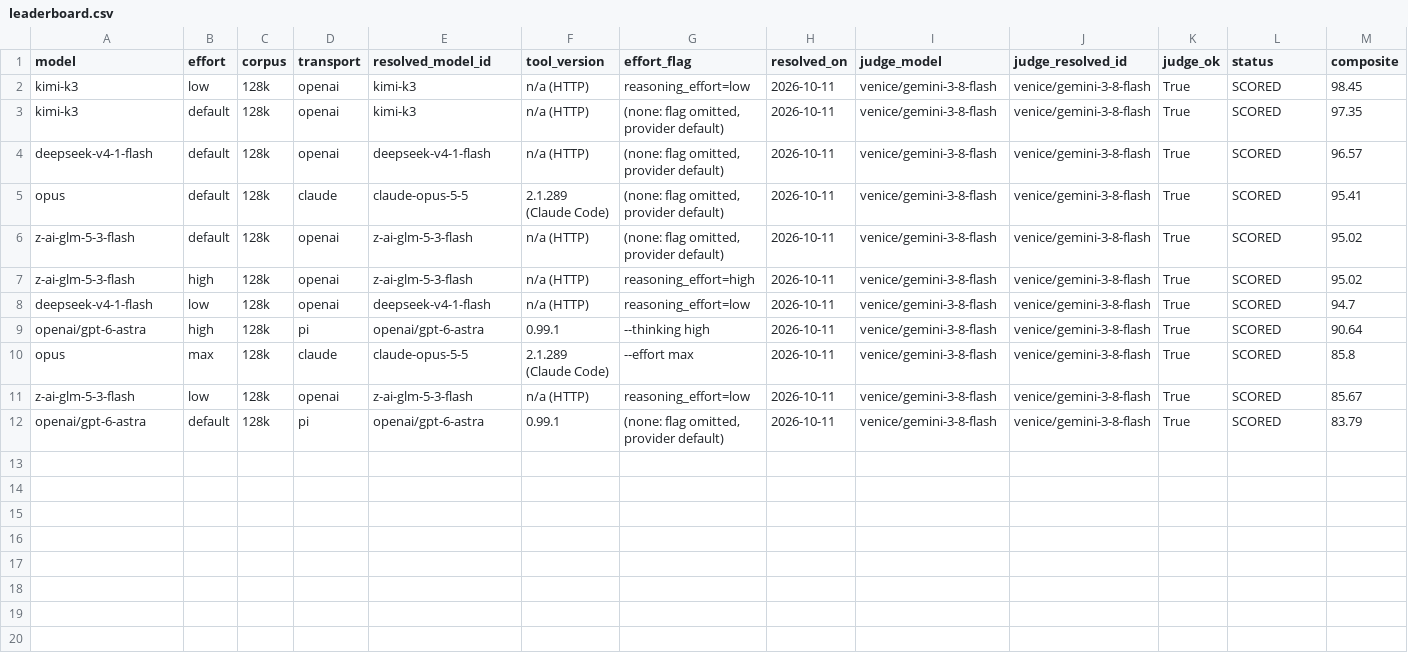
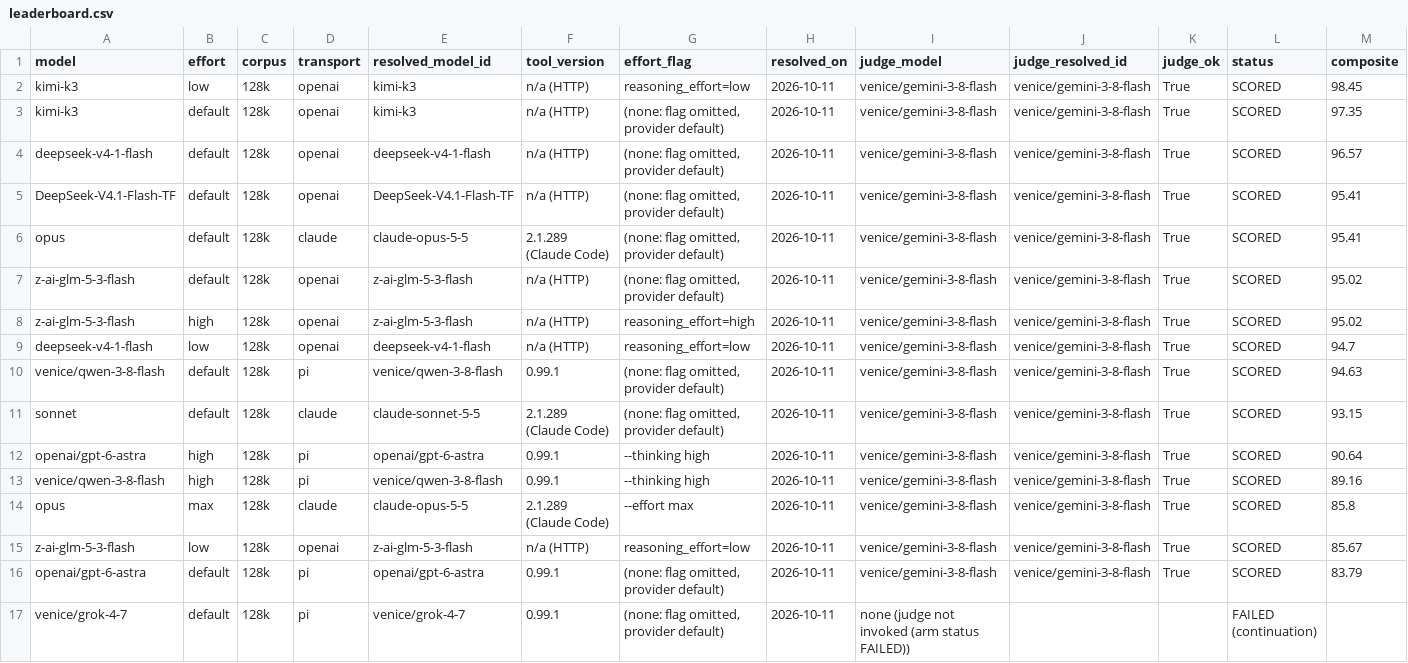
Before and after one commit to neko-legends/threadkeeper, a CSV file: results/leaderboard.csv, drawn as a sheet; only a part is shown; rows hold the shown columns only; the diff names each change by its address in the sheet, - before the commit and + after, or states it on an @@ line.

```diff
--- a/results/leaderboard.csv
+++ b/results/leaderboard.csv
+row 5: DeepSeek-V4.1-Flash-TF | default | 128k | openai | DeepSeek-V4.1-Flash-TF | n/a (HTTP) | (none: flag omitted, provider default) | 2026-10-11 | venice/gemini-3-8-flash | venice/gemini-3-8-flash | True | SCORED | 95.41
+row 10: venice/qwen-3-8-flash | default | 128k | pi | venice/qwen-3-8-flash | 0.99.1 | (none: flag omitted, provider default) | 2026-10-11 | venice/gemini-3-8-flash | venice/gemini-3-8-flash | True | SCORED | 94.63
+row 11: sonnet | default | 128k | claude | claude-sonnet-5-5 | 2.1.289 (Claude Code) | (none: flag omitted, provider default) | 2026-10-11 | venice/gemini-3-8-flash | venice/gemini-3-8-flash | True | SCORED | 93.15
+row 13: venice/qwen-3-8-flash | high | 128k | pi | venice/qwen-3-8-flash | 0.99.1 | --thinking high | 2026-10-11 | venice/gemini-3-8-flash | venice/gemini-3-8-flash | True | SCORED | 89.16
+row 17: venice/grok-4-7 | default | 128k | pi | venice/grok-4-7 | 0.99.1 | (none: flag omitted, provider default) | 2026-10-11 | none (judge not invoked (arm status FAILED)) |  |  | FAILED (continuation)
```
Also changed, not shown: 15 other files.
